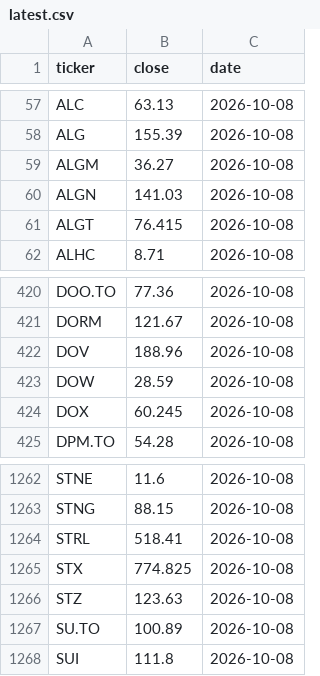
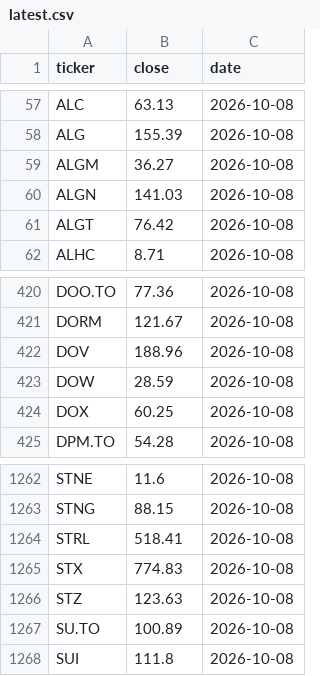
Before and after one commit to idontreallyknow-20/xoxo, a CSV file: data/quotes/latest.csv, drawn as a sheet; only a part is shown, gaps mark what is left out.

Commit message:
quotes 2026-10-09T02:29Z

```diff
--- a/data/quotes/latest.csv
+++ b/data/quotes/latest.csv
@@ -60,3 +60,3 @@ ALGM,36.27,2026-10-08
 ALGN,141.03,2026-10-08
-ALGT,76.415,2026-10-08
+ALGT,76.42,2026-10-08
 ALHC,8.71,2026-10-08
@@ -423,3 +423,3 @@ DOV,188.96,2026-10-08
 DOW,28.59,2026-10-08
-DOX,60.245,2026-10-08
+DOX,60.25,2026-10-08
 DPM.TO,54.28,2026-10-08
@@ -1264,3 +1264,3 @@ STNG,88.15,2026-10-08
 STRL,518.41,2026-10-08
-STX,774.825,2026-10-08
+STX,774.83,2026-10-08
 STZ,123.63,2026-10-08
```
Also changed, not shown: 2 other files.
